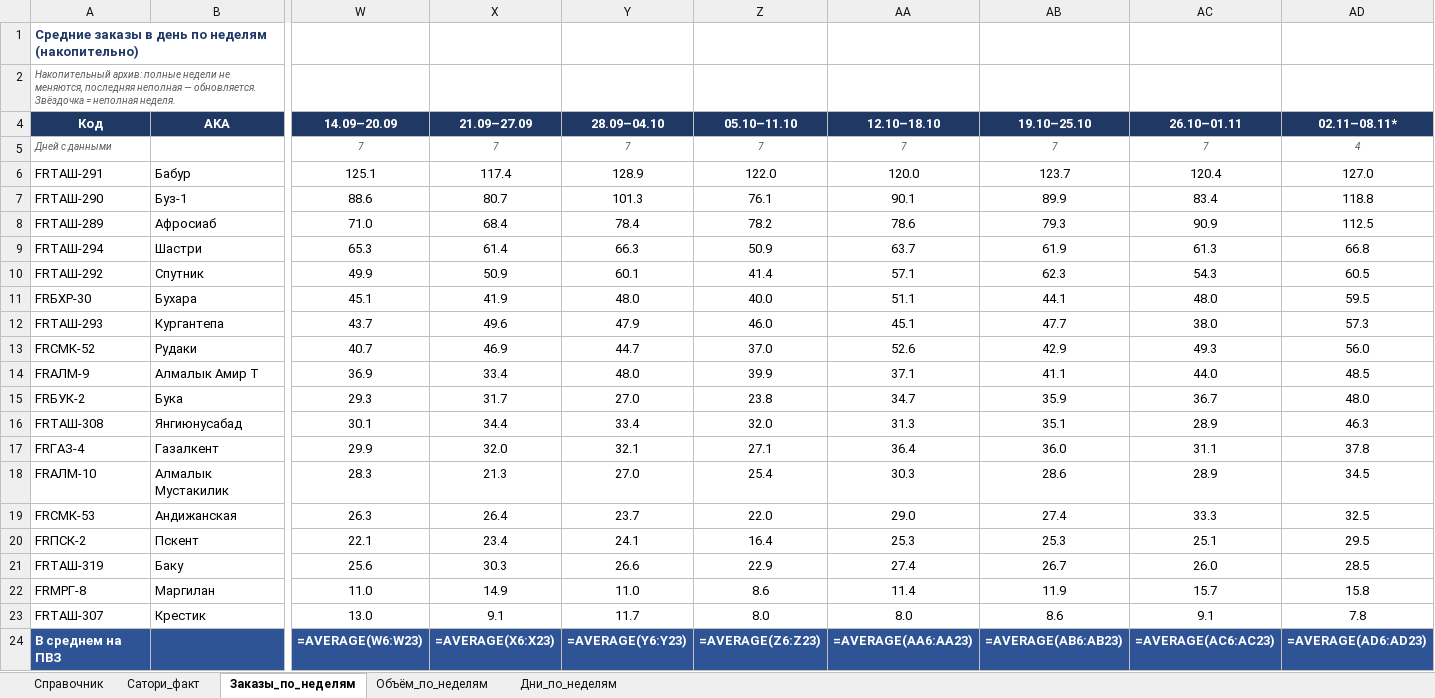
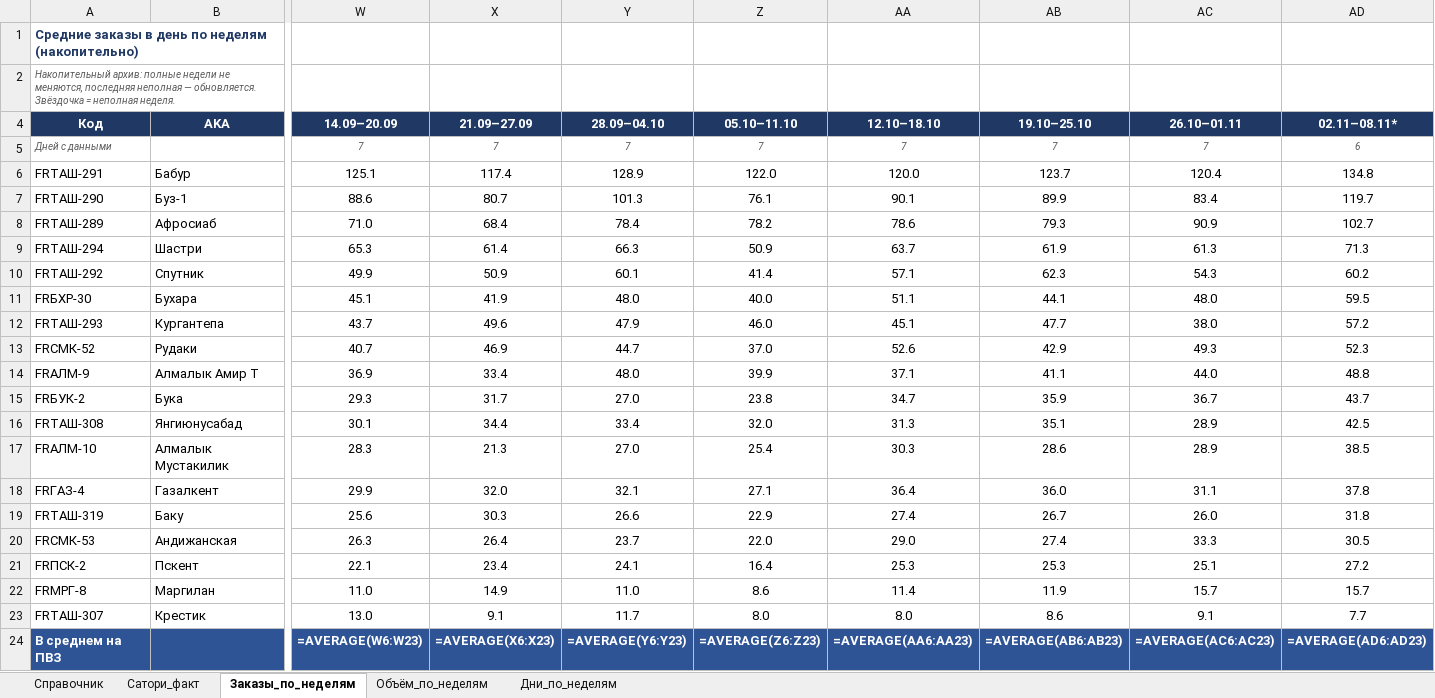
Before and after one commit to MyDarling1/Project-X, an Excel workbook: Эталон_ПВЗ.xlsx, sheet Заказы_по_неделям, drawn as a sheet; only a part is shown, gaps mark what is left out; values as stored, in another font and other column widths than the file's, no borders; formulas without a stored value are shown as written; removed rows and columns are numbered as before the commit, all else as after; rows hold the shown columns only; the diff names each change by its address in the sheet, - before the commit and + after, or states it on an @@ line.

```diff
--- a/Эталон_ПВЗ.xlsx (sheet Заказы_по_неделям)
+++ b/Эталон_ПВЗ.xlsx (sheet Заказы_по_неделям)
-AD5 (02.11–08.11*): 4
+AD5 (02.11–08.11*): 6
-AD6 (02.11–08.11*): 127.0
+AD6 (02.11–08.11*): 134.8
-AD7 (02.11–08.11*): 118.8
+AD7 (02.11–08.11*): 119.7
-AD8 (02.11–08.11*): 112.5
+AD8 (02.11–08.11*): 102.7
-AD9 (02.11–08.11*): 66.8
+AD9 (02.11–08.11*): 71.3
-AD10 (02.11–08.11*): 60.5
+AD10 (02.11–08.11*): 60.2
-AD12 (02.11–08.11*): 57.3
+AD12 (02.11–08.11*): 57.2
-AD13 (02.11–08.11*): 56.0
+AD13 (02.11–08.11*): 52.3
-AD14 (02.11–08.11*): 48.5
+AD14 (02.11–08.11*): 48.8
-AD15 (02.11–08.11*): 48.0
+AD15 (02.11–08.11*): 43.7
-AD16 (02.11–08.11*): 46.3
+AD16 (02.11–08.11*): 42.5
+row 17: FRАЛМ-10 | Алмалык Мустакилик | 28.3 | 21.3 | 27.0 | 25.4 | 30.3 | 28.6 | 28.9 | 38.5
-row 18: FRАЛМ-10 | Алмалык Мустакилик | 28.3 | 21.3 | 27.0 | 25.4 | 30.3 | 28.6 | 28.9 | 34.5
+row 19: FRТАШ-319 | Баку | 25.6 | 30.3 | 26.6 | 22.9 | 27.4 | 26.7 | 26.0 | 31.8
-AD20 (02.11–08.11*): 32.5
+AD20 (02.11–08.11*): 30.5
-AD21 (02.11–08.11*): 29.5
+AD21 (02.11–08.11*): 27.2
-row 21: FRТАШ-319 | Баку | 25.6 | 30.3 | 26.6 | 22.9 | 27.4 | 26.7 | 26.0 | 28.5
-AD22 (02.11–08.11*): 15.8
+AD22 (02.11–08.11*): 15.7
-AD23 (02.11–08.11*): 7.8
+AD23 (02.11–08.11*): 7.7
```
Also changed, not shown: sheet Объём_по_неделям, sheet Дни_по_неделям, 1 other file.
